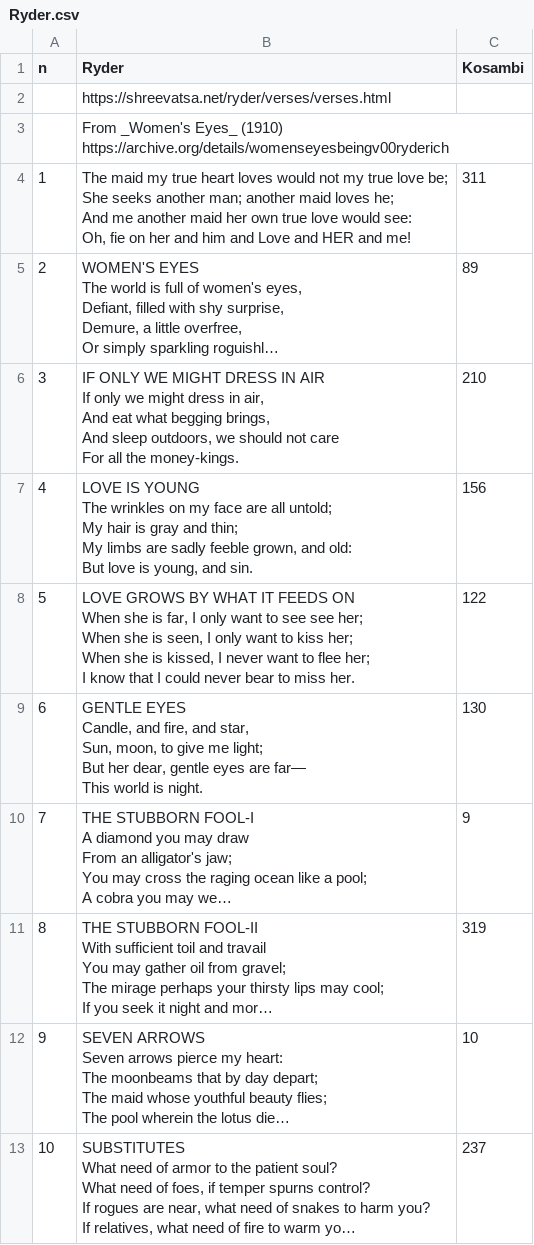
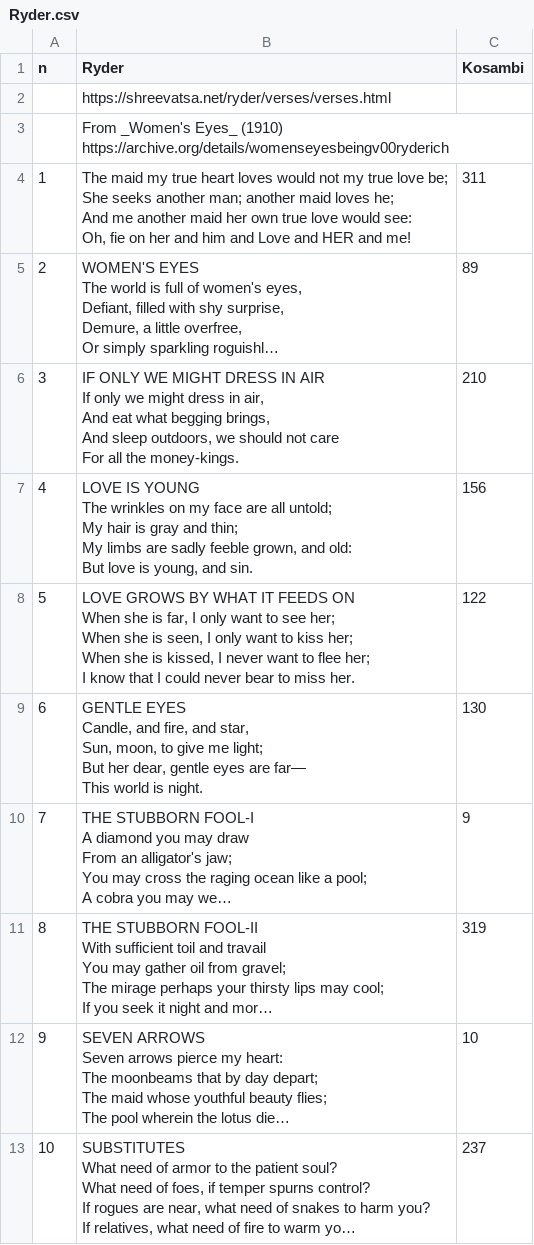
Before and after one commit to shreevatsa/bhartrhari, a CSV file: data/alignment/Ryder.csv, drawn as a sheet; only a part is shown; long unchanged cells end in ….

Commit message:
Fix text

```diff
--- a/data/alignment/Ryder.csv
+++ b/data/alignment/Ryder.csv
@@ -35,10 +35,10 @@ n,Ryder,Kosambi
             ",156
-5,"
-                LOVE GROWS BY WHAT IT FEEDS ON
-
-                When she is far, I only want to see see her;
-                  When she is seen, I only want to kiss her;
-                When she is kissed, I never want to flee her;
-                  I know that I could never bear to miss her.
-            ",122
+5,"
+                LOVE GROWS BY WHAT IT FEEDS ON
+
+                When she is far, I only want to see her;
+                  When she is seen, I only want to kiss her;
+                When she is kissed, I never want to flee her;
+                  I know that I could never bear to miss her.
+            ",122
 6,"
```
